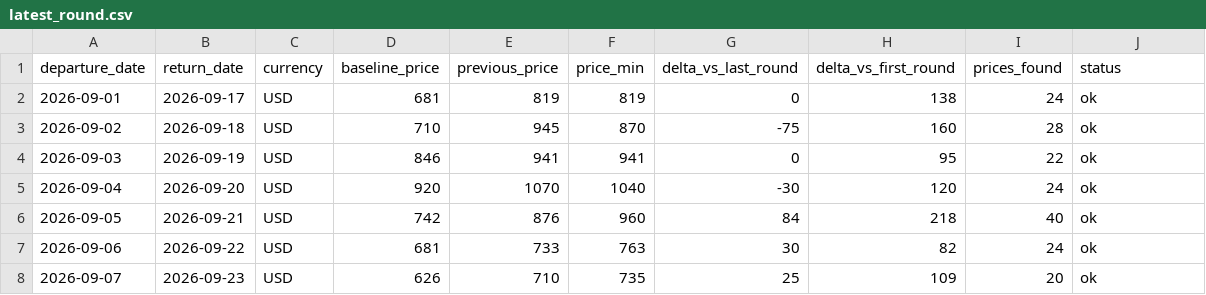
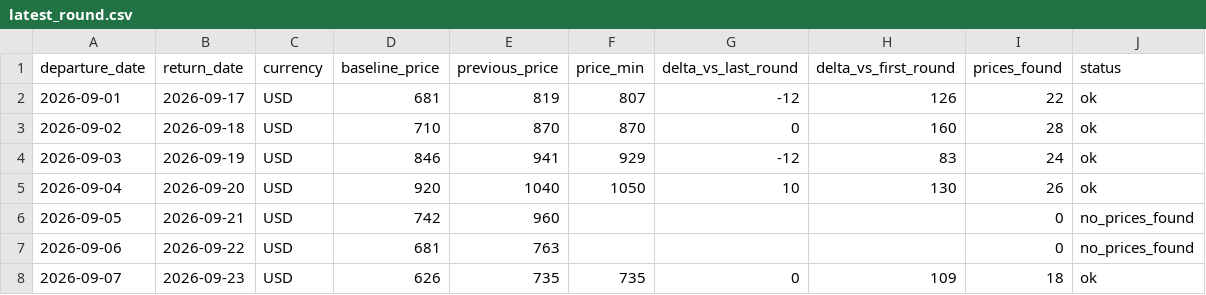
Before and after one commit to yiyangshen04/flight-watch, a CSV file: data/chi-rom-sep-2026/latest_round.csv, drawn as a sheet; only a part is shown; the diff covers the shown part only.

```diff
--- a/data/chi-rom-sep-2026/latest_round.csv
+++ b/data/chi-rom-sep-2026/latest_round.csv
@@ -1,8 +1,8 @@
 departure_date,return_date,currency,baseline_price,previous_price,price_min,delta_vs_last_round,delta_vs_first_round,prices_found,status
-2026-09-01,2026-09-17,USD,681,819,819,0,138,24,ok
-2026-09-02,2026-09-18,USD,710,945,870,-75,160,28,ok
-2026-09-03,2026-09-19,USD,846,941,941,0,95,22,ok
-2026-09-04,2026-09-20,USD,920,1070,1040,-30,120,24,ok
-2026-09-05,2026-09-21,USD,742,876,960,84,218,40,ok
-2026-09-06,2026-09-22,USD,681,733,763,30,82,24,ok
-2026-09-07,2026-09-23,USD,626,710,735,25,109,20,ok
+2026-09-01,2026-09-17,USD,681,819,807,-12,126,22,ok
+2026-09-02,2026-09-18,USD,710,870,870,0,160,28,ok
+2026-09-03,2026-09-19,USD,846,941,929,-12,83,24,ok
+2026-09-04,2026-09-20,USD,920,1040,1050,10,130,26,ok
+2026-09-05,2026-09-21,USD,742,960,,,,0,no_prices_found
+2026-09-06,2026-09-22,USD,681,763,,,,0,no_prices_found
+2026-09-07,2026-09-23,USD,626,735,735,0,109,18,ok
```
Also changed, not shown: 23 edited cells elsewhere in this file, 4 other files.
